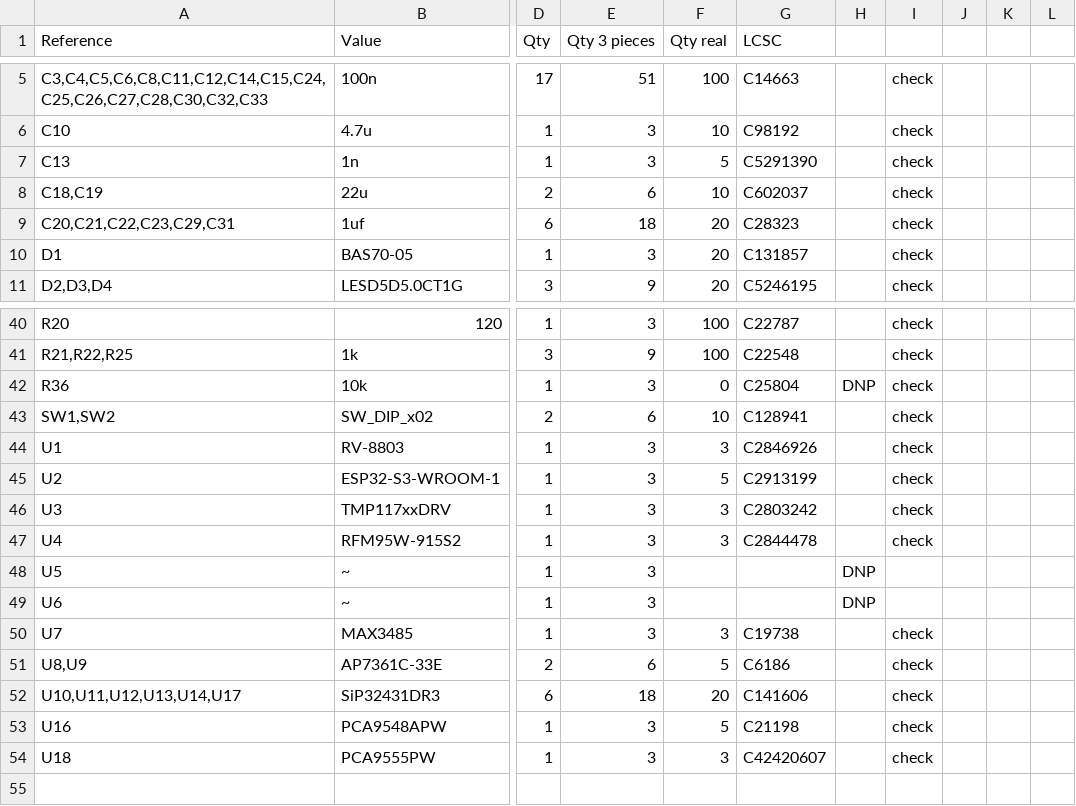
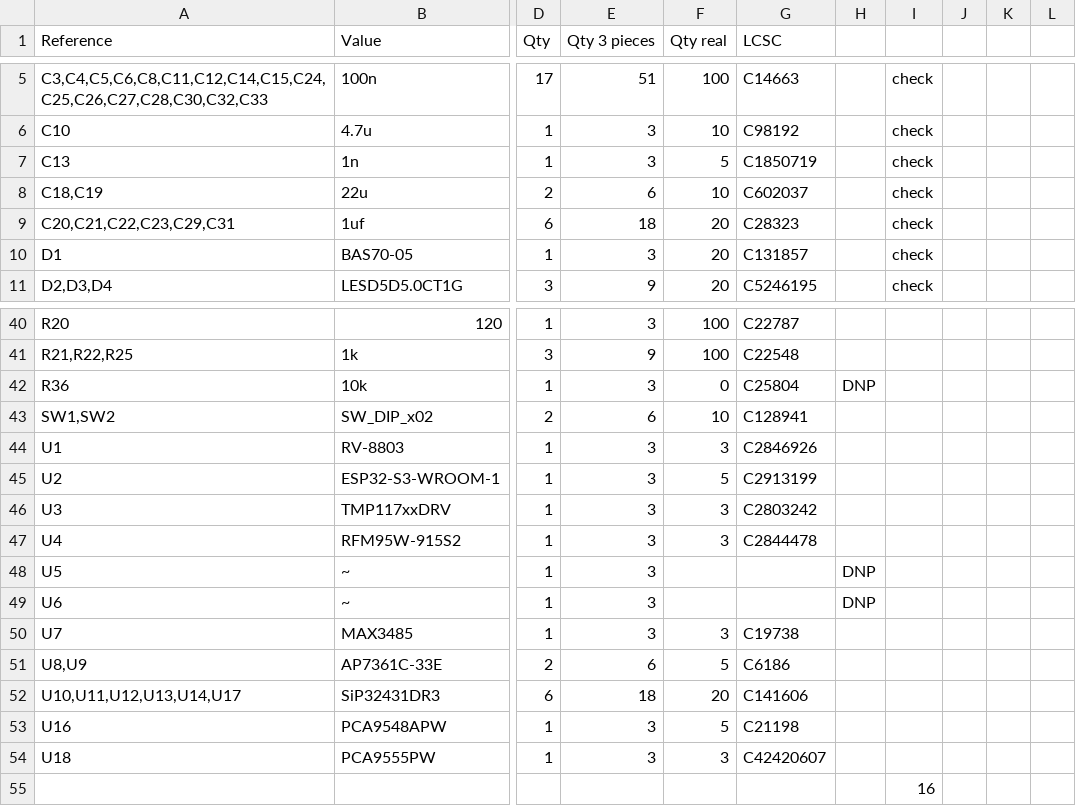
Before and after one commit to NoelGaspar/cinnda_oval_hardware, a CSV file: board/Output_files/oval_v5.csv, drawn as a sheet; only a part is shown, gaps mark what is left out; rows hold the shown columns only; the diff covers the shown part only; the diff names each change by its address in the sheet, - before the commit and + after, or states it on an @@ line.

```diff
--- a/board/Output_files/oval_v5.csv
+++ b/board/Output_files/oval_v5.csv
-G7 (LCSC): C5291390
+G7 (LCSC): C1850719
-I40:I47: check
+I40:I47: (empty)
-I50:I54: check
+I50:I54: (empty)
+row 55:  |  |  |  |  |  |  | 16
```
Also changed, not shown: 21 edited cells elsewhere in this file, 16 other files.
